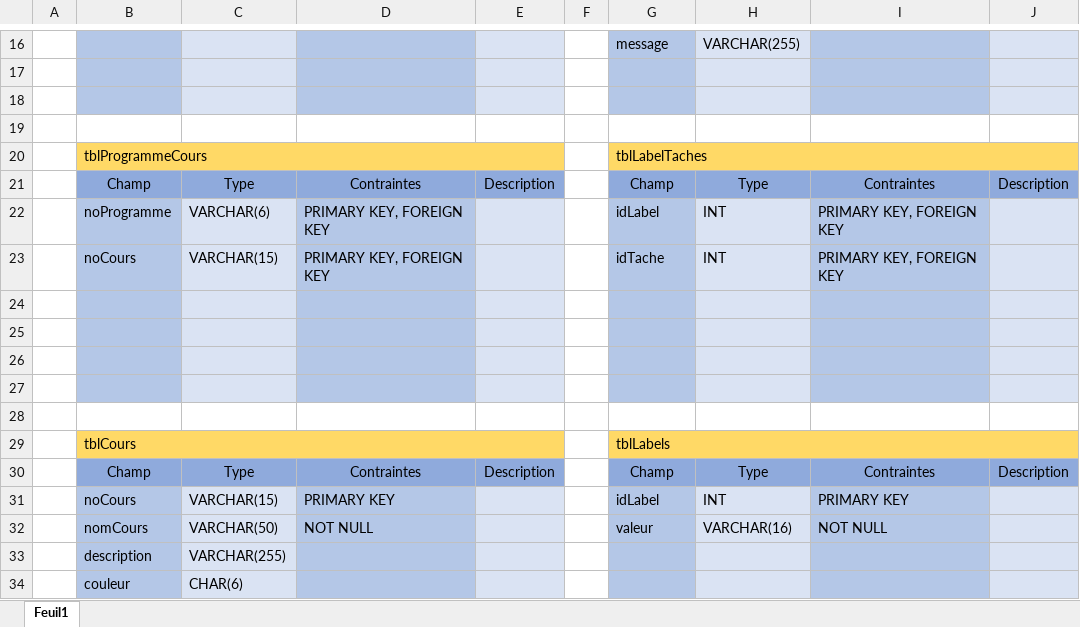
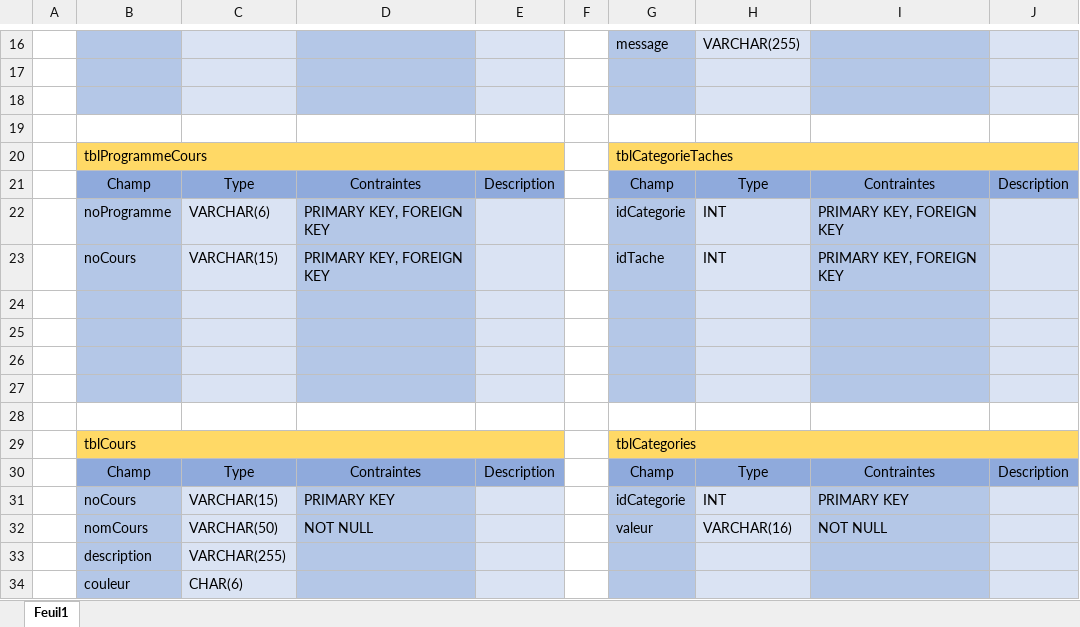
Before and after one commit to A-Deeley/ProjetFinalBD, an Excel workbook: Conception/Dictionnaire de données.xlsx, sheet Feuil1, drawn as a sheet; only a part is shown, gaps mark what is left out; values as stored, in another font and other column widths than the file's, no borders; the diff names each change by its address in the sheet, - before the commit and + after, or states it on an @@ line.

Commit message:
Renommé table label pour categories
Actualisé les champs correspondant dans les autres tables

```diff
--- a/Conception/Dictionnaire de données.xlsx (sheet Feuil1)
+++ b/Conception/Dictionnaire de données.xlsx (sheet Feuil1)
-G20: tblLabelTaches
+G20: tblCategorieTaches
-G22: idLabel
+G22: idCategorie
-G29: tblLabels
+G29: tblCategories
-G31: idLabel
+G31: idCategorie
```
Also changed, not shown: 5 other files.
